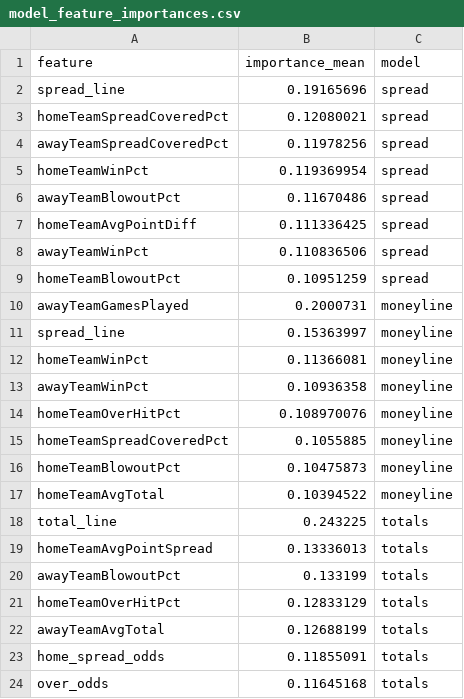
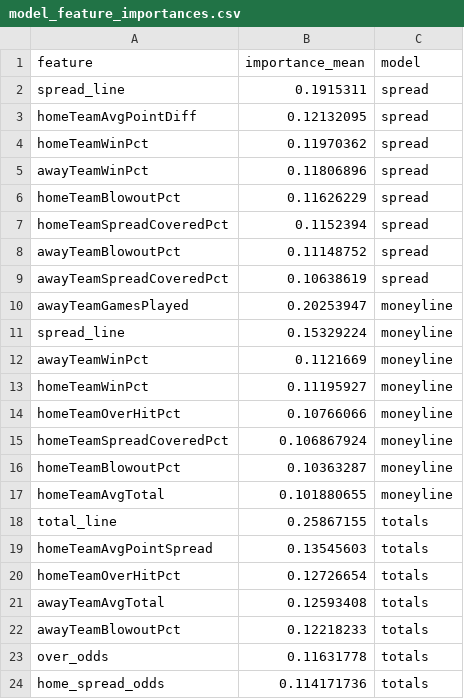
Before and after one commit to bestoddspredictions-web/nfl-predictions, a CSV file: data_files/model_feature_importances.csv, drawn as a sheet.

```diff
--- a/data_files/model_feature_importances.csv
+++ b/data_files/model_feature_importances.csv
@@ -1,24 +1,24 @@
 feature,importance_mean,model
-spread_line,0.19165696,spread
-homeTeamSpreadCoveredPct,0.12080021,spread
-awayTeamSpreadCoveredPct,0.11978256,spread
-homeTeamWinPct,0.119369954,spread
-awayTeamBlowoutPct,0.11670486,spread
-homeTeamAvgPointDiff,0.111336425,spread
-awayTeamWinPct,0.110836506,spread
-homeTeamBlowoutPct,0.10951259,spread
-awayTeamGamesPlayed,0.2000731,moneyline
-spread_line,0.15363997,moneyline
-homeTeamWinPct,0.11366081,moneyline
-awayTeamWinPct,0.10936358,moneyline
-homeTeamOverHitPct,0.108970076,moneyline
-homeTeamSpreadCoveredPct,0.1055885,moneyline
-homeTeamBlowoutPct,0.10475873,moneyline
-homeTeamAvgTotal,0.10394522,moneyline
-total_line,0.243225,totals
-homeTeamAvgPointSpread,0.13336013,totals
-awayTeamBlowoutPct,0.133199,totals
-homeTeamOverHitPct,0.12833129,totals
-awayTeamAvgTotal,0.12688199,totals
-home_spread_odds,0.11855091,totals
-over_odds,0.11645168,totals
+spread_line,0.1915311,spread
+homeTeamAvgPointDiff,0.12132095,spread
+homeTeamWinPct,0.11970362,spread
+awayTeamWinPct,0.11806896,spread
+homeTeamBlowoutPct,0.11626229,spread
+homeTeamSpreadCoveredPct,0.1152394,spread
+awayTeamBlowoutPct,0.11148752,spread
+awayTeamSpreadCoveredPct,0.10638619,spread
+awayTeamGamesPlayed,0.20253947,moneyline
+spread_line,0.15329224,moneyline
+awayTeamWinPct,0.1121669,moneyline
+homeTeamWinPct,0.11195927,moneyline
+homeTeamOverHitPct,0.10766066,moneyline
+homeTeamSpreadCoveredPct,0.106867924,moneyline
+homeTeamBlowoutPct,0.10363287,moneyline
+homeTeamAvgTotal,0.101880655,moneyline
+total_line,0.25867155,totals
+homeTeamAvgPointSpread,0.13545603,totals
+homeTeamOverHitPct,0.12726654,totals
+awayTeamAvgTotal,0.12593408,totals
+awayTeamBlowoutPct,0.12218233,totals
+over_odds,0.11631778,totals
+home_spread_odds,0.114171736,totals
```
Also changed, not shown: data_files/espn_injuries.csv, data_files/nfl_games_historical.csv, 4 other files.
